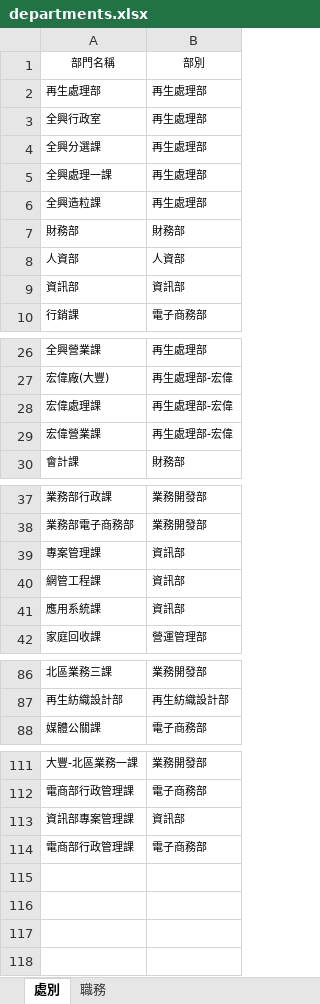
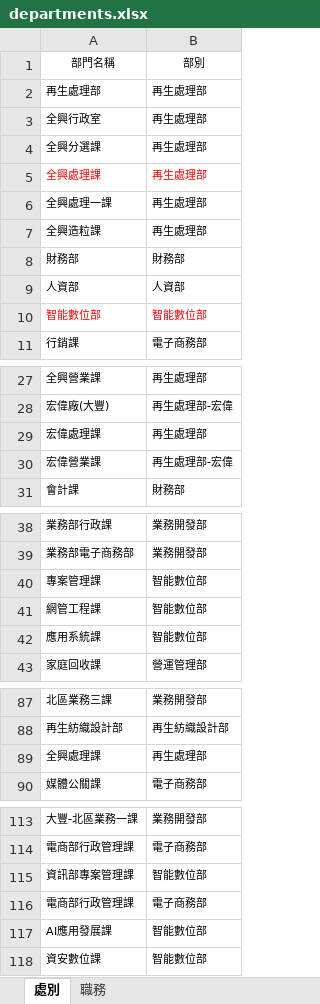
Before and after one commit to yuyiwang2222-ai/hr-dashboard, an Excel workbook: data/departments.xlsx, sheet 處別, drawn as a sheet; only a part is shown, gaps mark what is left out; values as stored, in another font and other column widths than the file's, no borders; removed rows and columns are numbered as before the commit, all else as after; the diff covers the shown part only; the diff names each change by its address in the sheet, - before the commit and + after, or states it on an @@ line.

```diff
--- a/data/departments.xlsx (sheet 處別)
+++ b/data/departments.xlsx (sheet 處別)
+row 5: 全興處理課 | 再生處理部
-row 9: 資訊部 | 資訊部
+row 10: 智能數位部 | 智能數位部
-B29: 再生處理部-宏偉
+B29: 再生處理部
-B40:B42: 資訊部
+B40:B42: 智能數位部
+row 89: 全興處理課 | 再生處理部
-B115: 資訊部
+B115: 智能數位部
+row 117: AI應用發展課 | 智能數位部
+row 118: 資安數位課 | 智能數位部
```
Also changed, not shown: 4 edited cells elsewhere in this sheet, data/employees.xlsx, 7 other files.
